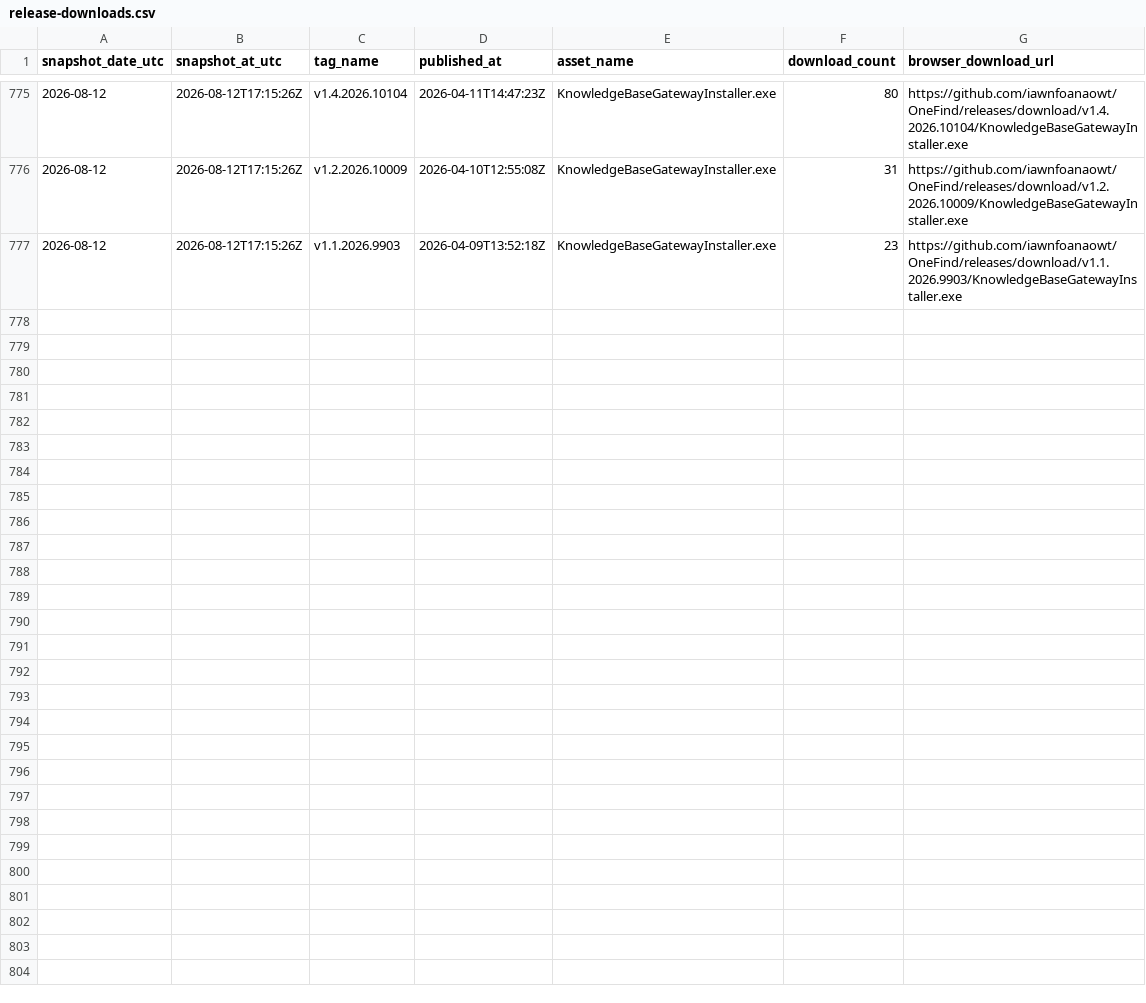
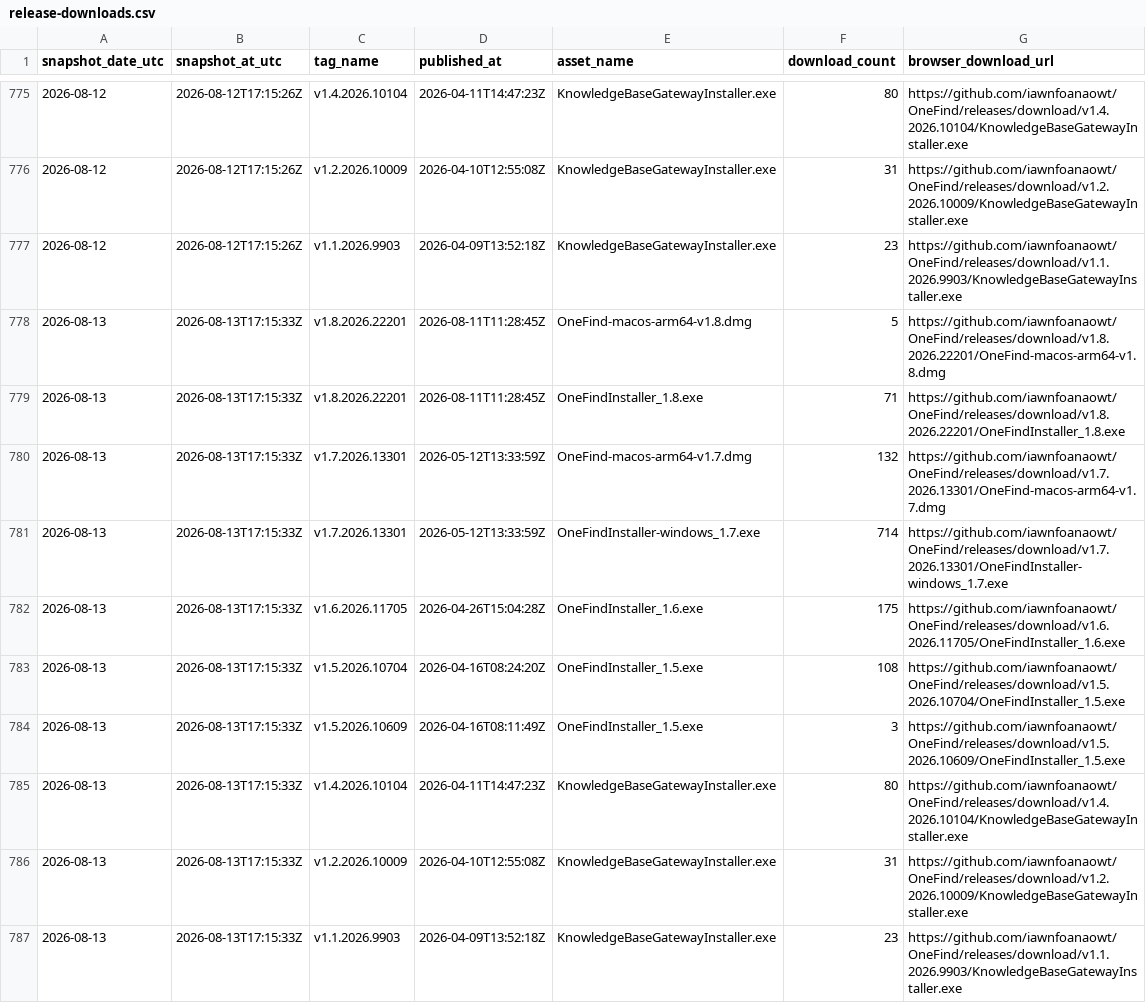
Before and after one commit to iawnfoanaowt/Knowledge-Base-Gateway, a CSV file: traffic-history/release-downloads.csv, drawn as a sheet; only a part is shown, gaps mark what is left out.

```diff
--- a/traffic-history/release-downloads.csv
+++ b/traffic-history/release-downloads.csv
@@ -777 +777,11 @@
 "2026-08-12","2026-08-12T17:15:26Z","v1.1.2026.9903","2026-04-09T13:52:18Z","KnowledgeBaseGatewayInstaller.exe","23","https://github.com/iawnfoanaowt/OneFind/releases/download/v1.1.2026.9903/KnowledgeBaseGatewayInstaller.exe"
+"2026-08-13","2026-08-13T17:15:33Z","v1.8.2026.22201","2026-08-11T11:28:45Z","OneFind-macos-arm64-v1.8.dmg","5","https://github.com/iawnfoanaowt/OneFind/releases/download/v1.8.2026.22201/OneFind-macos-arm64-v1.8.dmg"
+"2026-08-13","2026-08-13T17:15:33Z","v1.8.2026.22201","2026-08-11T11:28:45Z","OneFindInstaller_1.8.exe","71","https://github.com/iawnfoanaowt/OneFind/releases/download/v1.8.2026.22201/OneFindInstaller_1.8.exe"
+"2026-08-13","2026-08-13T17:15:33Z","v1.7.2026.13301","2026-05-12T13:33:59Z","OneFind-macos-arm64-v1.7.dmg","132","https://github.com/iawnfoanaowt/OneFind/releases/download/v1.7.2026.13301/OneFind-macos-arm64-v1.7.dmg"
+"2026-08-13","2026-08-13T17:15:33Z","v1.7.2026.13301","2026-05-12T13:33:59Z","OneFindInstaller-windows_1.7.exe","714","https://github.com/iawnfoanaowt/OneFind/releases/download/v1.7.2026.13301/OneFindInstaller-windows_1.7.exe"
+"2026-08-13","2026-08-13T17:15:33Z","v1.6.2026.11705","2026-04-26T15:04:28Z","OneFindInstaller_1.6.exe","175","https://github.com/iawnfoanaowt/OneFind/releases/download/v1.6.2026.11705/OneFindInstaller_1.6.exe"
+"2026-08-13","2026-08-13T17:15:33Z","v1.5.2026.10704","2026-04-16T08:24:20Z","OneFindInstaller_1.5.exe","108","https://github.com/iawnfoanaowt/OneFind/releases/download/v1.5.2026.10704/OneFindInstaller_1.5.exe"
+"2026-08-13","2026-08-13T17:15:33Z","v1.5.2026.10609","2026-04-16T08:11:49Z","OneFindInstaller_1.5.exe","3","https://github.com/iawnfoanaowt/OneFind/releases/download/v1.5.2026.10609/OneFindInstaller_1.5.exe"
+"2026-08-13","2026-08-13T17:15:33Z","v1.4.2026.10104","2026-04-11T14:47:23Z","KnowledgeBaseGatewayInstaller.exe","80","https://github.com/iawnfoanaowt/OneFind/releases/download/v1.4.2026.10104/KnowledgeBaseGatewayInstaller.exe"
+"2026-08-13","2026-08-13T17:15:33Z","v1.2.2026.10009","2026-04-10T12:55:08Z","KnowledgeBaseGatewayInstaller.exe","31","https://github.com/iawnfoanaowt/OneFind/releases/download/v1.2.2026.10009/KnowledgeBaseGatewayInstaller.exe"
+"2026-08-13","2026-08-13T17:15:33Z","v1.1.2026.9903","2026-04-09T13:52:18Z","KnowledgeBaseGatewayInstaller.exe","23","https://github.com/iawnfoanaowt/OneFind/releases/download/v1.1.2026.9903/KnowledgeBaseGatewayInstaller.exe"
```
Also changed, not shown: traffic-history/views-daily.csv, 11 other files.
